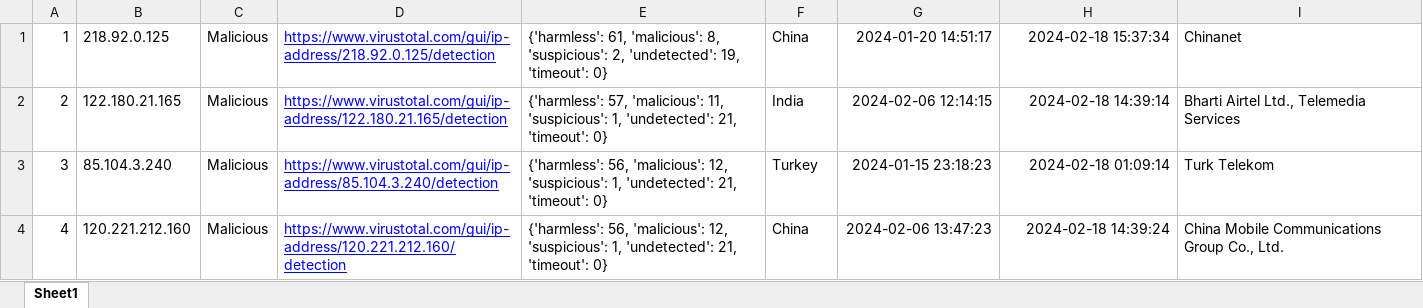
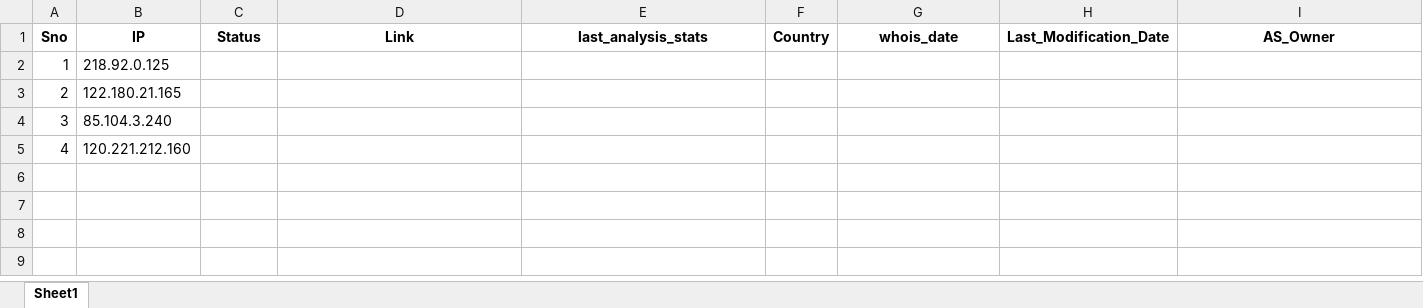
Before and after one commit to ProSehran/testing, an Excel workbook: 4.xlsx, sheet Sheet1, drawn as a sheet; values as stored, in another font and other column widths than the file's, no borders; addresses are those after the commit; the diff names each change by its address in the sheet, - before the commit and + after, or states it on an @@ line.

Commit message:
Add files via upload
This piece of code updates the file content of 4 ip

```diff
--- a/4.xlsx (sheet Sheet1)
+++ b/4.xlsx (sheet Sheet1)
+row 1: Sno | IP | Status | Link | last_analysis_stats | Country | whois_date | Last_Modification_Date | AS_Owner
-C2:C5: Malicious
+C2:C5: (empty)
-D2: https://www.virustotal.com/gui/ip-address/218.92.0.125/detection
+D2: (empty)
-E2: {'harmless': 61, 'malicious': 8, 'suspicious': 2, 'undetected': 19, 'timeout': 0}
+E2: (empty)
-F2: China
+F2: (empty)
-G2: 2024-01-20 14:51:17
+G2: (empty)
-H2: 2024-02-18 15:37:34
+H2: (empty)
-I2: Chinanet
+I2: (empty)
-D3: https://www.virustotal.com/gui/ip-address/122.180.21.165/detection
+D3: (empty)
-E3: {'harmless': 57, 'malicious': 11, 'suspicious': 1, 'undetected': 21, 'timeout': 0}
+E3: (empty)
-F3: India
+F3: (empty)
-G3: 2024-02-06 12:14:15
+G3: (empty)
-H3: 2024-02-18 14:39:14
+H3: (empty)
-I3: Bharti Airtel Ltd., Telemedia Services
+I3: (empty)
-D4: https://www.virustotal.com/gui/ip-address/85.104.3.240/detection
+D4: (empty)
-E4:E5: {'harmless': 56, 'malicious': 12, 'suspicious': 1, 'undetected': 21, 'timeout': 0}
+E4:E5: (empty)
-F4: Turkey
+F4: (empty)
-G4: 2024-01-15 23:18:23
+G4: (empty)
-H4: 2024-02-18 01:09:14
+H4: (empty)
-I4: Turk Telekom
+I4: (empty)
-D5: https://www.virustotal.com/gui/ip-address/120.221.212.160/detection
+D5: (empty)
-F5: China
+F5: (empty)
-G5: 2024-02-06 13:47:23
+G5: (empty)
-H5: 2024-02-18 14:39:24
+H5: (empty)
-I5: China Mobile Communications Group Co., Ltd.
+I5: (empty)
```
